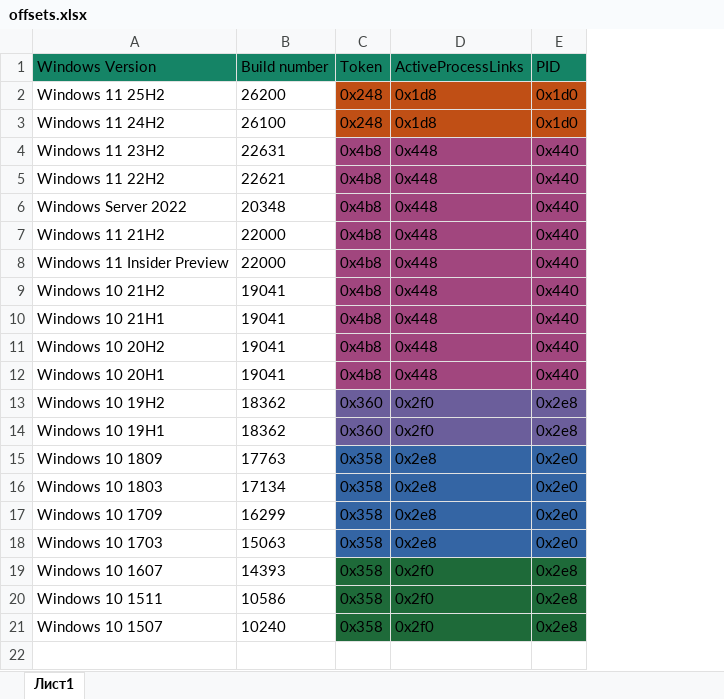
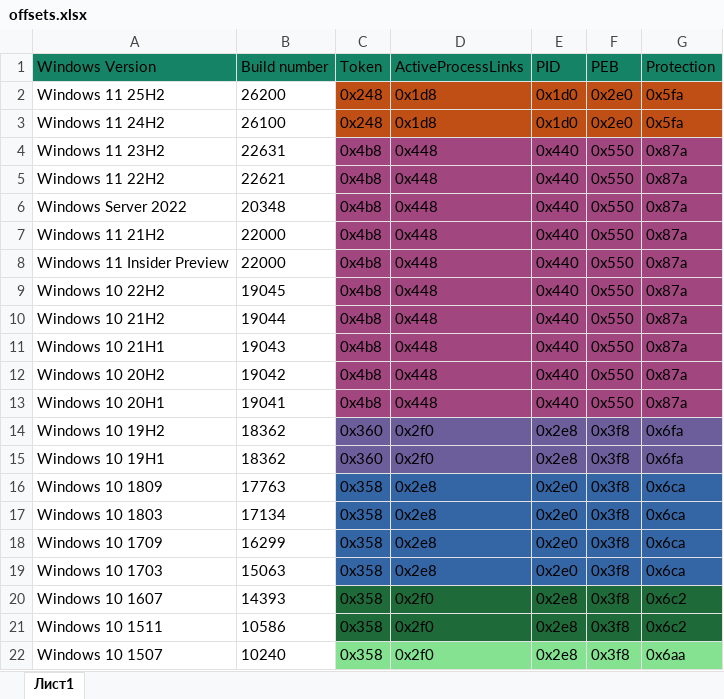
Before and after one commit to I3r1h0n/eprocess_offsets, an Excel workbook: offsets.xlsx, sheet Лист1, drawn as a sheet; values as stored, in another font and other column widths than the file's, no borders; addresses are those after the commit; the diff names each change by its address in the sheet, - before the commit and + after, or states it on an @@ line.

Commit message:
Added PEB and Protection offsets

```diff
--- a/offsets.xlsx (sheet Лист1)
+++ b/offsets.xlsx (sheet Лист1)
+column F (PEB), rows 2-8: 0x2e0 | 0x2e0 | 0x550 | 0x550 | 0x550 | 0x550 | 0x550; rows 10-22: 0x550 | 0x550 | 0x550 | 0x550 | 0x3f8 | 0x3f8 | 0x3f8 | 0x3f8 | 0x3f8 | 0x3f8 | 0x3f8 | 0x3f8 | 0x3f8
+column G (Protection), rows 2-8: 0x5fa | 0x5fa | 0x87a | 0x87a | 0x87a | 0x87a | 0x87a; rows 10-22: 0x87a | 0x87a | 0x87a | 0x87a | 0x6fa | 0x6fa | 0x6ca | 0x6ca | 0x6ca | 0x6ca | 0x6c2 | 0x6c2 | 0x6aa
+row 9: Windows 10 22H2 | 19045 | 0x4b8 | 0x448 | 0x440 | 0x550 | 0x87a
-B10 (Build number): 19041
+B10 (Build number): 19044
-B11 (Build number): 19041
+B11 (Build number): 19043
-B12 (Build number): 19041
+B12 (Build number): 19042
-C22:E22 fill: #1E6A39
+C22:E22 fill: #84E291
```
Also changed, not shown: 2 other files.
